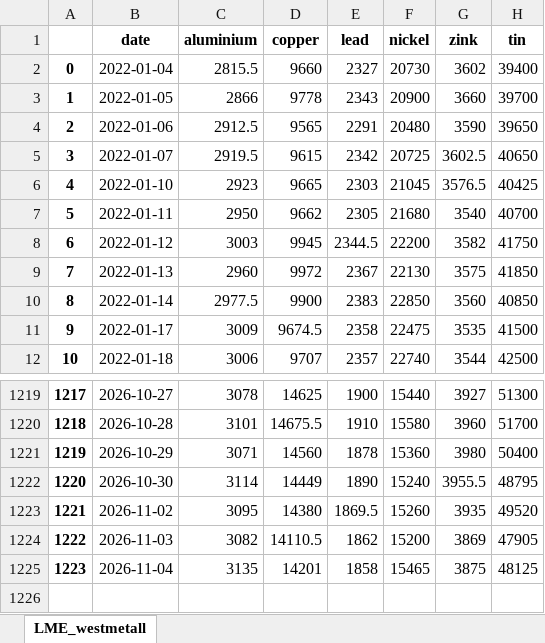
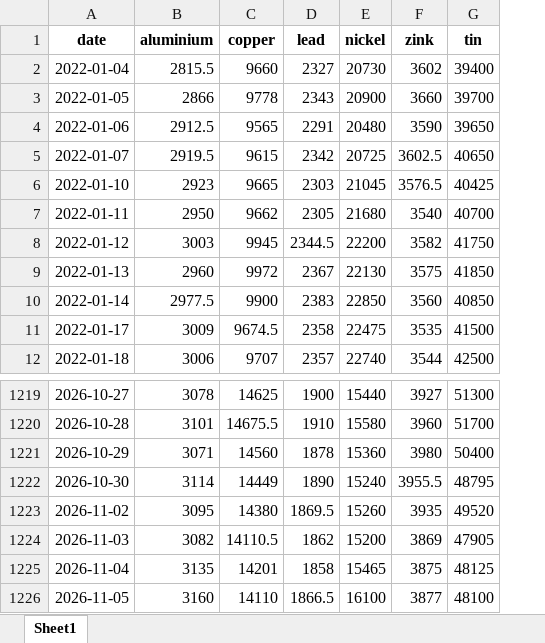
Before and after one commit to hotdonkey/macro_parser, an Excel workbook: LME/parser/westmetall/data/LME_westmetall_db.xlsx, sheet Sheet1, drawn as a sheet; only a part is shown, gaps mark what is left out; values as stored, in another font and other column widths than the file's, no borders; removed rows and columns are numbered as before the commit, all else as after; the diff names each change by its address in the sheet, - before the commit and + after, or states it on an @@ line.

```diff
--- a/LME/parser/westmetall/data/LME_westmetall_db.xlsx (sheet Sheet1)
+++ b/LME/parser/westmetall/data/LME_westmetall_db.xlsx (sheet Sheet1)
-sheet tab: LME_westmetall
+sheet tab: Sheet1
-column A, rows 2-12: 0 | 1 | 2 | 3 | 4 | 5 | 6 | 7 | 8 | 9 | 10; rows 1219-1225: 1217 | 1218 | 1219 | 1220 | 1221 | 1222 | 1223
+row 1226: 2026-11-05 | 3160 | 14110 | 1866.5 | 16100 | 3877 | 48100
```
Also changed, not shown: LME/parser/cbr/data/cb_currency.xlsx, LME/parser/cbr/data/cb_metalls.xlsx, 17 other files.
